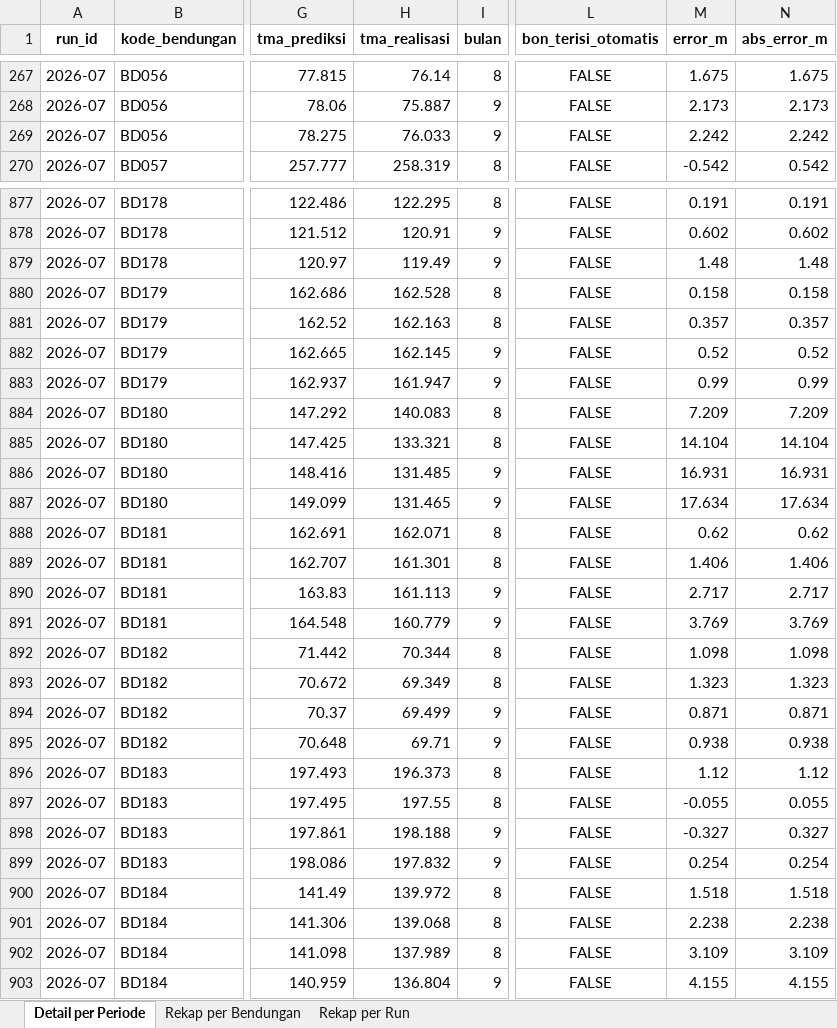
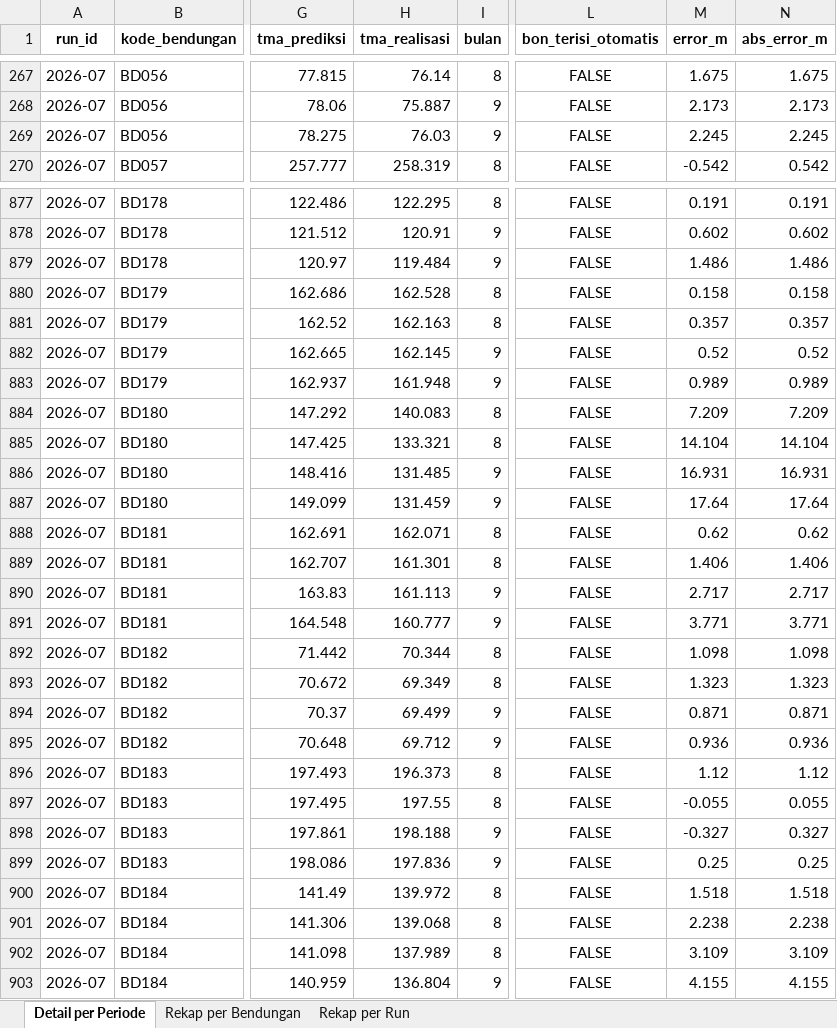
Before and after one commit to faradilahade/machine-learning-tma-pmb-2026, an Excel workbook: output/prediksi/akurasi_realisasi.xlsx, sheet Detail per Periode, drawn as a sheet; only a part is shown, gaps mark what is left out; values as stored, in another font and other column widths than the file's, no borders; the diff covers the shown part only; the diff names each change by its address in the sheet, - before the commit and + after, or states it on an @@ line.

```diff
--- a/output/prediksi/akurasi_realisasi.xlsx (sheet Detail per Periode)
+++ b/output/prediksi/akurasi_realisasi.xlsx (sheet Detail per Periode)
-H269 (tma_realisasi): 76.033
+H269 (tma_realisasi): 76.03
-M269 (error_m): 2.242
+M269 (error_m): 2.245
-N269 (abs_error_m): 2.242
+N269 (abs_error_m): 2.245
-H879 (tma_realisasi): 119.49
+H879 (tma_realisasi): 119.484
-M879 (error_m): 1.48
+M879 (error_m): 1.486
-N879 (abs_error_m): 1.48
+N879 (abs_error_m): 1.486
-H883 (tma_realisasi): 161.947
+H883 (tma_realisasi): 161.948
-M883 (error_m): 0.99
+M883 (error_m): 0.989
-N883 (abs_error_m): 0.99
+N883 (abs_error_m): 0.989
-H887 (tma_realisasi): 131.465
+H887 (tma_realisasi): 131.459
-M887 (error_m): 17.634
+M887 (error_m): 17.64
-N887 (abs_error_m): 17.634
+N887 (abs_error_m): 17.64
-H891 (tma_realisasi): 160.779
+H891 (tma_realisasi): 160.777
-M891 (error_m): 3.769
+M891 (error_m): 3.771
-N891 (abs_error_m): 3.769
+N891 (abs_error_m): 3.771
-H895 (tma_realisasi): 69.71
+H895 (tma_realisasi): 69.712
-M895 (error_m): 0.938
+M895 (error_m): 0.936
-N895 (abs_error_m): 0.938
+N895 (abs_error_m): 0.936
-H899 (tma_realisasi): 197.832
+H899 (tma_realisasi): 197.836
-M899 (error_m): 0.254
+M899 (error_m): 0.25
-N899 (abs_error_m): 0.254
+N899 (abs_error_m): 0.25
```
Also changed, not shown: 45 edited cells elsewhere in this sheet, sheet Rekap per Bendungan, sheet Rekap per Run, data/processed/rekap_qc.xlsx, output/prediksi/evaluasi_metode.xlsx, 36 other files.
